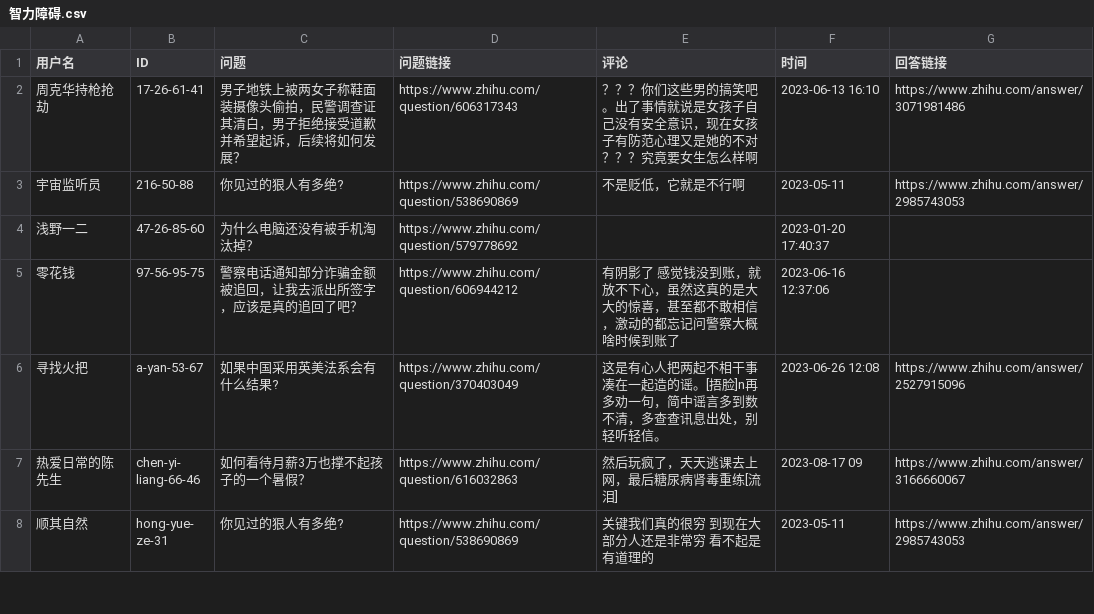
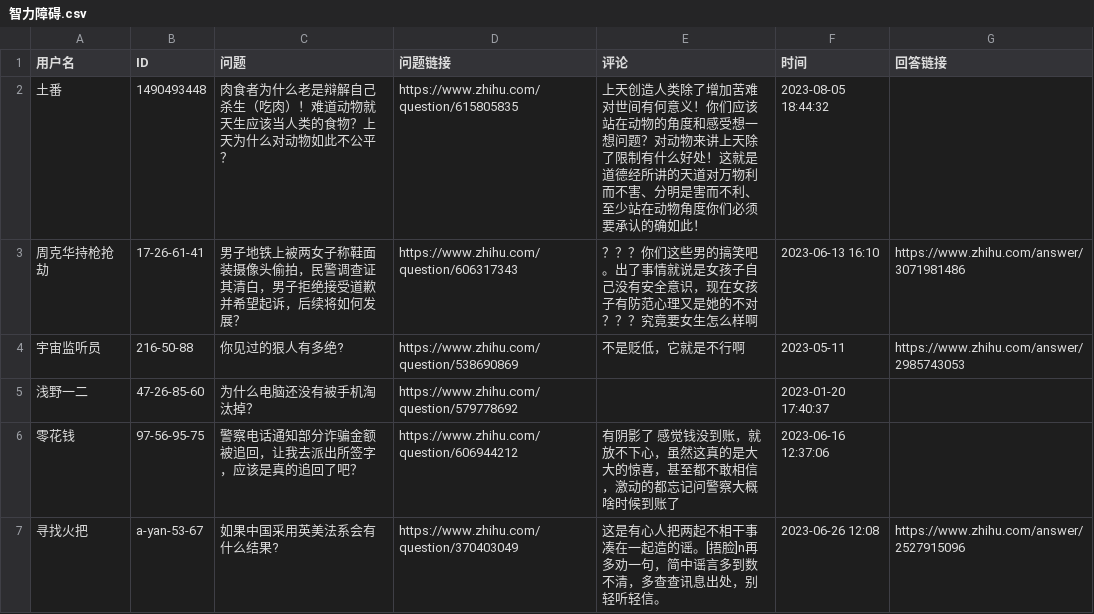
Before and after one commit to blacklisting/zhihu, a CSV file: 智力障碍.csv, drawn as a sheet; only a part is shown; the shorter side is filled out with more unchanged rows; the diff names each change by its address in the sheet, - before the commit and + after, or states it on an @@ line.

Commit message:
Update with a comment just seen.

```diff
--- a/智力障碍.csv
+++ b/智力障碍.csv
+row 2: 土番 | 1490493448 | 肉食者为什么老是辩解自己杀生（吃肉）！难道动物就天生应该当人类的食物？上天为什么对动物如此不公平？ | https://www.zhihu.com/question/615805835 | 上天创造人类除了增加苦难对世间有何意义！你们应该站在动物的角度和感受想一想问题？对动物来讲上天除了限制有什么好处！这就是道德经所讲的天道对万物利而不害、分明是害而不利、至少站在动物角度你们必须要承认的确如此！ | 2023-08-05 18:44:32
```
